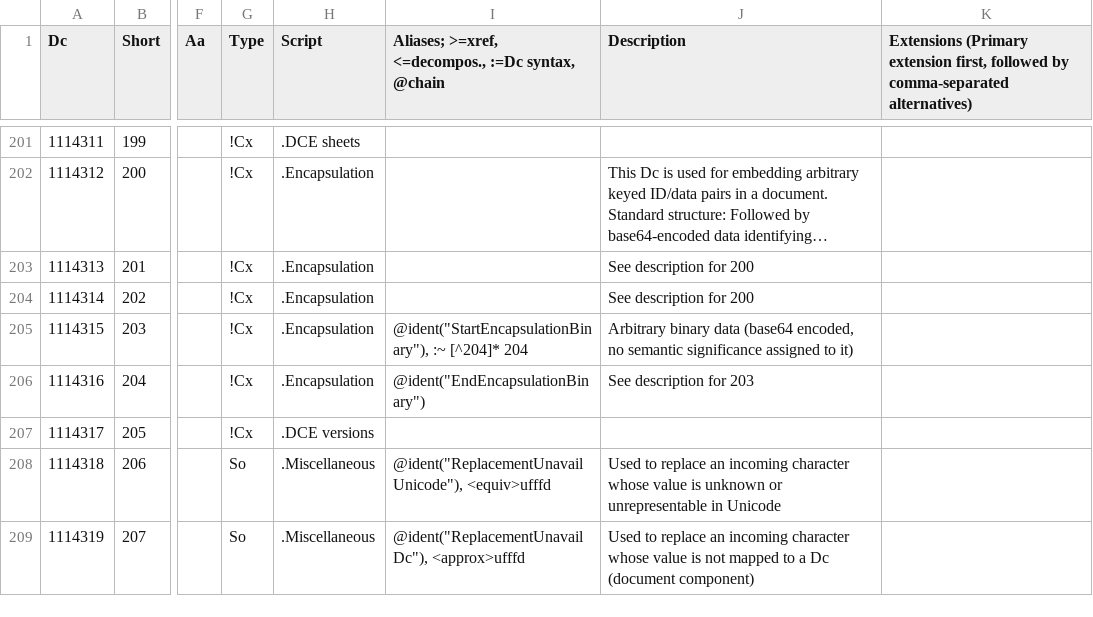
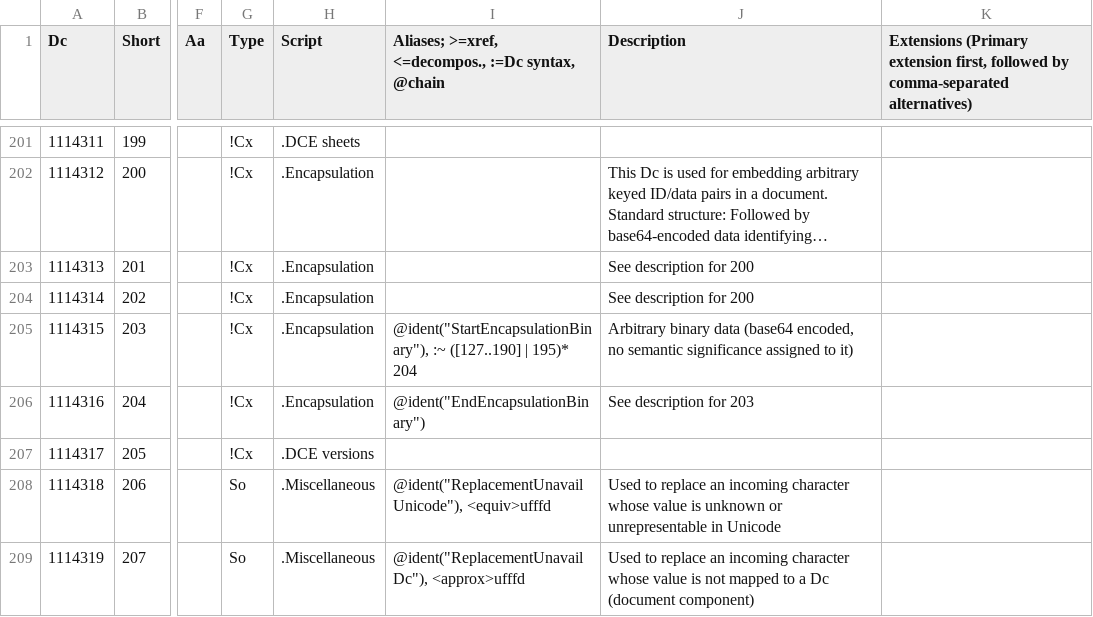
Before and after one commit to collectivetoolbox/collectivetoolbox, a CSV file: src/formats/dcdata/data/DcList.generated.csv, drawn as a sheet; only a part is shown, gaps mark what is left out; long unchanged cells end in …; the diff names each change by its address in the sheet, - before the commit and + after, or states it on an @@ line.

Commit message:
refactor: More data refactoring changes

```diff
--- a/src/formats/dcdata/data/DcList.generated.csv
+++ b/src/formats/dcdata/data/DcList.generated.csv
-I205: @ident("StartEncapsulationBinary"), :~ [^204]* 204
+I205: @ident("StartEncapsulationBinary"), :~ ([127..190] | 195)* 204
```
Also changed, not shown: 6 other files.
